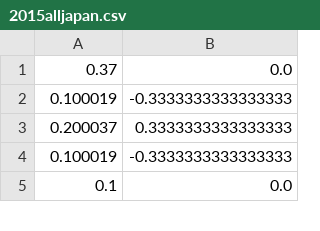
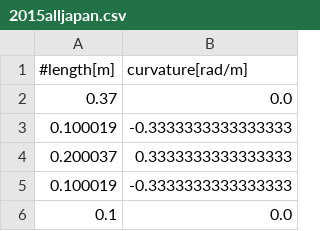
Before and after one commit to kyamashita5/robotrace_course, a CSV file: synthetic/2015alljapan.csv, drawn as a sheet; only a part is shown.

```diff
--- a/synthetic/2015alljapan.csv
+++ b/synthetic/2015alljapan.csv
@@ -1 +1,2 @@
+#length[m], curvature[rad/m]
 0.37, 0.0
```
Also changed, not shown: synthetic/2016alljapan.csv, synthetic/2017alljapan.csv, 3 other files.
